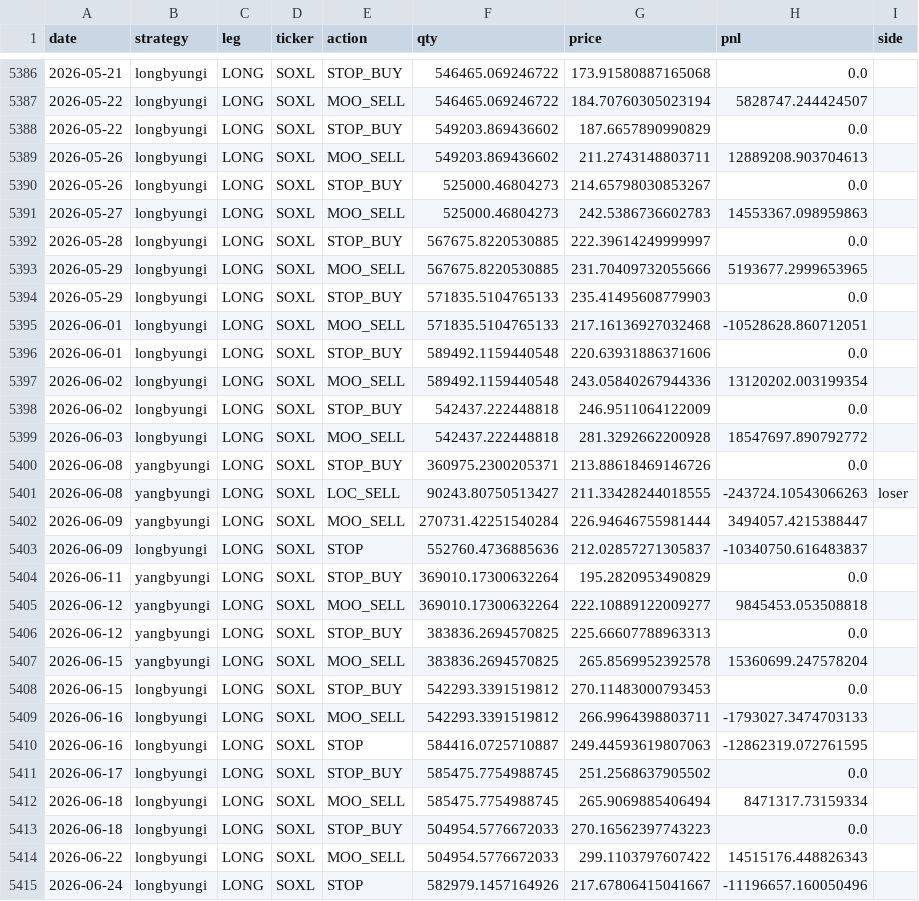
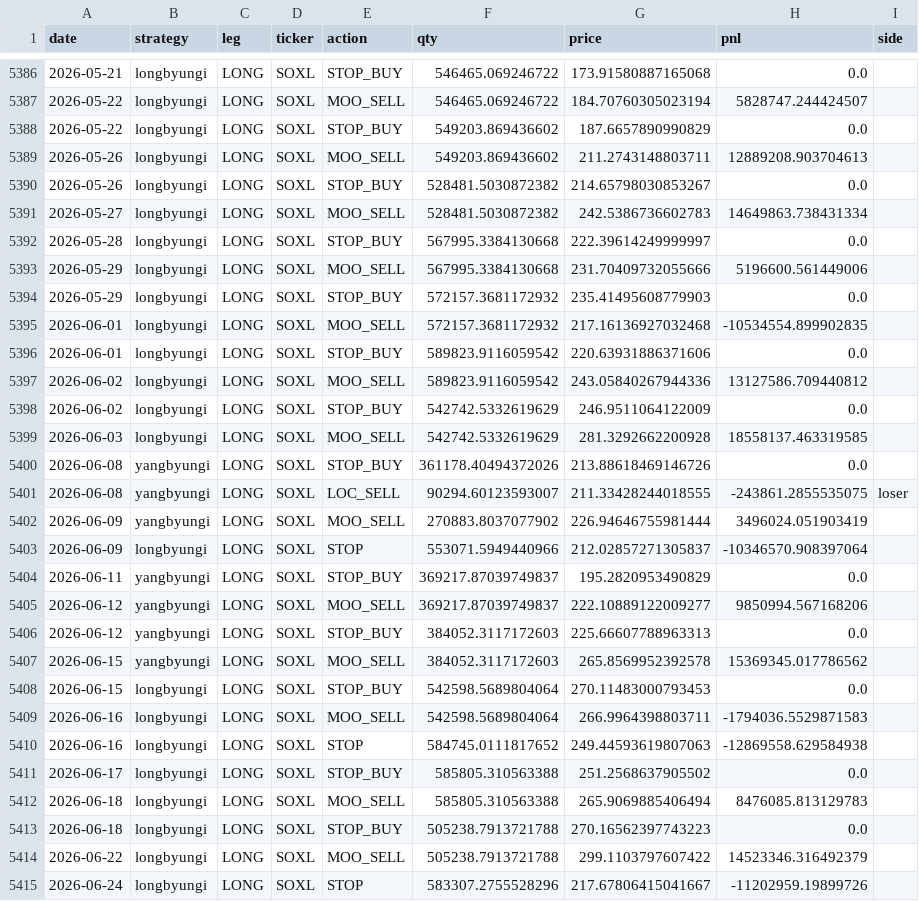
Before and after one commit to sunghakg/bube-v1-dashboard, a CSV file: data/champ_nomargin/trades_champ.csv, drawn as a sheet; only a part is shown, gaps mark what is left out; the diff covers the shown part only.

```diff
--- a/data/champ_nomargin/trades_champ.csv
+++ b/data/champ_nomargin/trades_champ.csv
@@ -5389,27 +5389,27 @@ date,strategy,leg,ticker,action,qty,price,pnl,side
 2026-05-26,longbyungi,LONG,SOXL,MOO_SELL,549203.869436602,211.2743148803711,12889208.903704613,
-2026-05-26,longbyungi,LONG,SOXL,STOP_BUY,525000.46804273,214.65798030853267,0.0,
-2026-05-27,longbyungi,LONG,SOXL,MOO_SELL,525000.46804273,242.5386736602783,14553367.098959863,
-2026-05-28,longbyungi,LONG,SOXL,STOP_BUY,567675.8220530885,222.39614249999997,0.0,
-2026-05-29,longbyungi,LONG,SOXL,MOO_SELL,567675.8220530885,231.70409732055666,5193677.2999653965,
-2026-05-29,longbyungi,LONG,SOXL,STOP_BUY,571835.5104765133,235.41495608779903,0.0,
-2026-06-01,longbyungi,LONG,SOXL,MOO_SELL,571835.5104765133,217.16136927032468,-10528628.860712051,
-2026-06-01,longbyungi,LONG,SOXL,STOP_BUY,589492.1159440548,220.63931886371606,0.0,
-2026-06-02,longbyungi,LONG,SOXL,MOO_SELL,589492.1159440548,243.05840267944336,13120202.003199354,
-2026-06-02,longbyungi,LONG,SOXL,STOP_BUY,542437.222448818,246.9511064122009,0.0,
-2026-06-03,longbyungi,LONG,SOXL,MOO_SELL,542437.222448818,281.3292662200928,18547697.890792772,
-2026-06-08,yangbyungi,LONG,SOXL,STOP_BUY,360975.2300205371,213.88618469146726,0.0,
-2026-06-08,yangbyungi,LONG,SOXL,LOC_SELL,90243.80750513427,211.33428244018555,-243724.10543066263,loser
-2026-06-09,yangbyungi,LONG,SOXL,MOO_SELL,270731.42251540284,226.94646755981444,3494057.4215388447,
-2026-06-09,longbyungi,LONG,SOXL,STOP,552760.4736885636,212.02857271305837,-10340750.616483837,
-2026-06-11,yangbyungi,LONG,SOXL,STOP_BUY,369010.17300632264,195.2820953490829,0.0,
-2026-06-12,yangbyungi,LONG,SOXL,MOO_SELL,369010.17300632264,222.10889122009277,9845453.053508818,
-2026-06-12,yangbyungi,LONG,SOXL,STOP_BUY,383836.2694570825,225.66607788963313,0.0,
-2026-06-15,yangbyungi,LONG,SOXL,MOO_SELL,383836.2694570825,265.8569952392578,15360699.247578204,
-2026-06-15,longbyungi,LONG,SOXL,STOP_BUY,542293.3391519812,270.11483000793453,0.0,
-2026-06-16,longbyungi,LONG,SOXL,MOO_SELL,542293.3391519812,266.9964398803711,-1793027.3474703133,
-2026-06-16,longbyungi,LONG,SOXL,STOP,584416.0725710887,249.44593619807063,-12862319.072761595,
-2026-06-17,longbyungi,LONG,SOXL,STOP_BUY,585475.7754988745,251.2568637905502,0.0,
-2026-06-18,longbyungi,LONG,SOXL,MOO_SELL,585475.7754988745,265.9069885406494,8471317.73159334,
-2026-06-18,longbyungi,LONG,SOXL,STOP_BUY,504954.5776672033,270.16562397743223,0.0,
-2026-06-22,longbyungi,LONG,SOXL,MOO_SELL,504954.5776672033,299.1103797607422,14515176.448826343,
-2026-06-24,longbyungi,LONG,SOXL,STOP,582979.1457164926,217.67806415041667,-11196657.160050496,
+2026-05-26,longbyungi,LONG,SOXL,STOP_BUY,528481.5030872382,214.65798030853267,0.0,
+2026-05-27,longbyungi,LONG,SOXL,MOO_SELL,528481.5030872382,242.5386736602783,14649863.738431334,
+2026-05-28,longbyungi,LONG,SOXL,STOP_BUY,567995.3384130668,222.39614249999997,0.0,
+2026-05-29,longbyungi,LONG,SOXL,MOO_SELL,567995.3384130668,231.70409732055666,5196600.561449006,
+2026-05-29,longbyungi,LONG,SOXL,STOP_BUY,572157.3681172932,235.41495608779903,0.0,
+2026-06-01,longbyungi,LONG,SOXL,MOO_SELL,572157.3681172932,217.16136927032468,-10534554.899902835,
+2026-06-01,longbyungi,LONG,SOXL,STOP_BUY,589823.9116059542,220.63931886371606,0.0,
+2026-06-02,longbyungi,LONG,SOXL,MOO_SELL,589823.9116059542,243.05840267944336,13127586.709440812,
+2026-06-02,longbyungi,LONG,SOXL,STOP_BUY,542742.5332619629,246.9511064122009,0.0,
+2026-06-03,longbyungi,LONG,SOXL,MOO_SELL,542742.5332619629,281.3292662200928,18558137.463319585,
+2026-06-08,yangbyungi,LONG,SOXL,STOP_BUY,361178.40494372026,213.88618469146726,0.0,
+2026-06-08,yangbyungi,LONG,SOXL,LOC_SELL,90294.60123593007,211.33428244018555,-243861.2855535075,loser
+2026-06-09,yangbyungi,LONG,SOXL,MOO_SELL,270883.8037077902,226.94646755981444,3496024.051903419,
+2026-06-09,longbyungi,LONG,SOXL,STOP,553071.5949440966,212.02857271305837,-10346570.908397064,
+2026-06-11,yangbyungi,LONG,SOXL,STOP_BUY,369217.87039749837,195.2820953490829,0.0,
+2026-06-12,yangbyungi,LONG,SOXL,MOO_SELL,369217.87039749837,222.10889122009277,9850994.567168206,
+2026-06-12,yangbyungi,LONG,SOXL,STOP_BUY,384052.3117172603,225.66607788963313,0.0,
+2026-06-15,yangbyungi,LONG,SOXL,MOO_SELL,384052.3117172603,265.8569952392578,15369345.017786562,
+2026-06-15,longbyungi,LONG,SOXL,STOP_BUY,542598.5689804064,270.11483000793453,0.0,
+2026-06-16,longbyungi,LONG,SOXL,MOO_SELL,542598.5689804064,266.9964398803711,-1794036.5529871583,
+2026-06-16,longbyungi,LONG,SOXL,STOP,584745.0111817652,249.44593619807063,-12869558.629584938,
+2026-06-17,longbyungi,LONG,SOXL,STOP_BUY,585805.310563388,251.2568637905502,0.0,
+2026-06-18,longbyungi,LONG,SOXL,MOO_SELL,585805.310563388,265.9069885406494,8476085.813129783,
+2026-06-18,longbyungi,LONG,SOXL,STOP_BUY,505238.7913721788,270.16562397743223,0.0,
+2026-06-22,longbyungi,LONG,SOXL,MOO_SELL,505238.7913721788,299.1103797607422,14523346.316492379,
+2026-06-24,longbyungi,LONG,SOXL,STOP,583307.2755528296,217.67806415041667,-11202959.19899726,
```
Also changed, not shown: 1 added row and 12 edited cells elsewhere in this file, data/champ_nomargin/daily.csv, data/champ_nomargin/equity_curves.csv, 12 other files.
